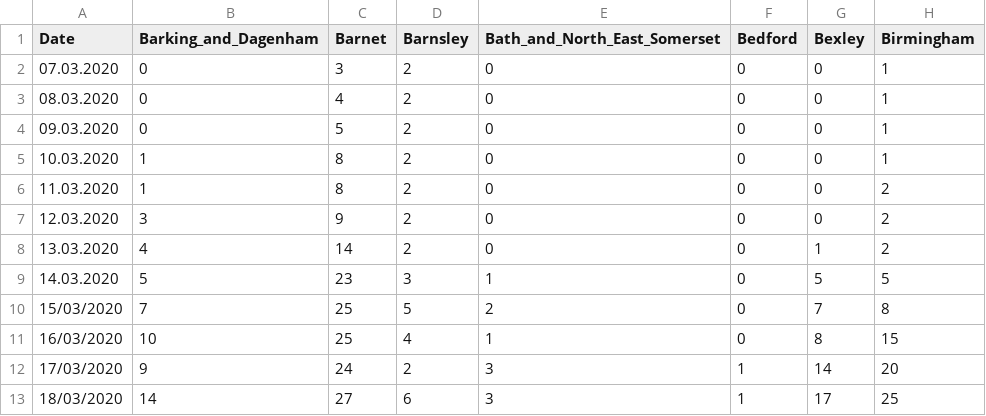
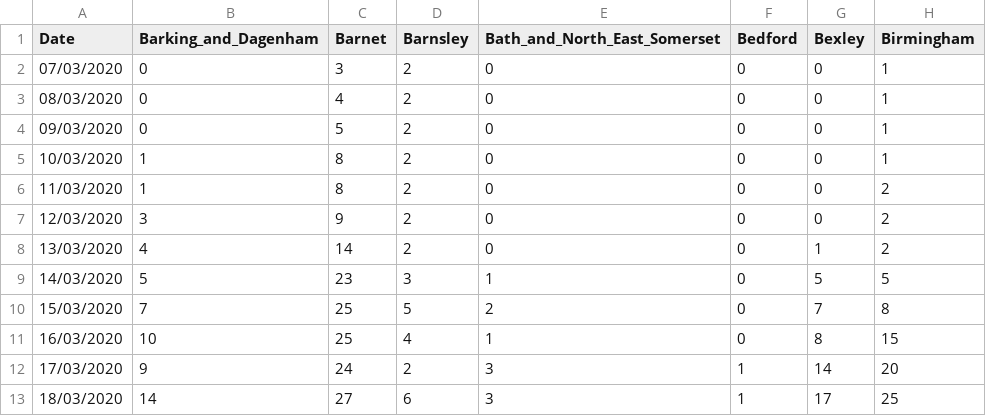
Before and after one commit to emmadoughty/Daily_COVID-19, a CSV file: Data/COVID19_cum.csv, drawn as a sheet; only a part is shown; the diff names each change by its address in the sheet, - before the commit and + after, or states it on an @@ line.

Commit message:
Formatted date to use /

```diff
--- a/Data/COVID19_cum.csv
+++ b/Data/COVID19_cum.csv
-A2 (Date): 07.03.2020
+A2 (Date): 07/03/2020
-A3 (Date): 08.03.2020
+A3 (Date): 08/03/2020
-A4 (Date): 09.03.2020
+A4 (Date): 09/03/2020
-A5 (Date): 10.03.2020
+A5 (Date): 10/03/2020
-A6 (Date): 11.03.2020
+A6 (Date): 11/03/2020
-A7 (Date): 12.03.2020
+A7 (Date): 12/03/2020
-A8 (Date): 13.03.2020
+A8 (Date): 13/03/2020
-A9 (Date): 14.03.2020
+A9 (Date): 14/03/2020
```
Also changed, not shown: 1 other file.
